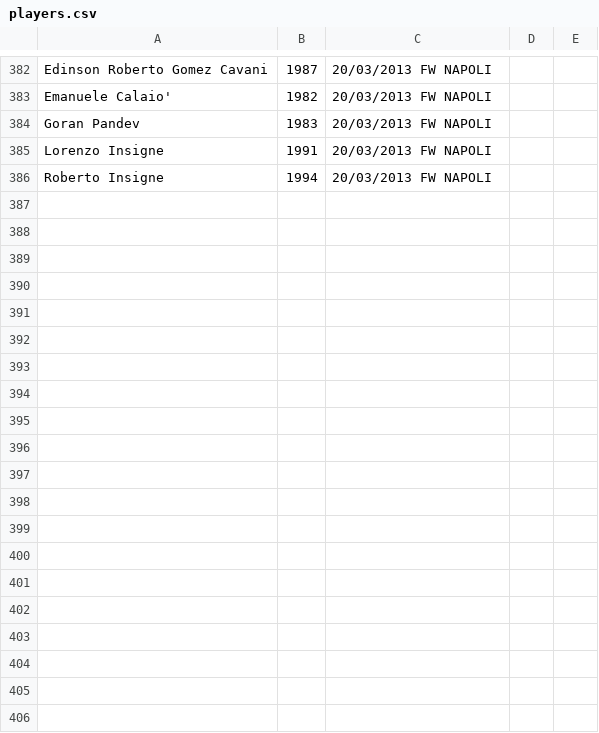
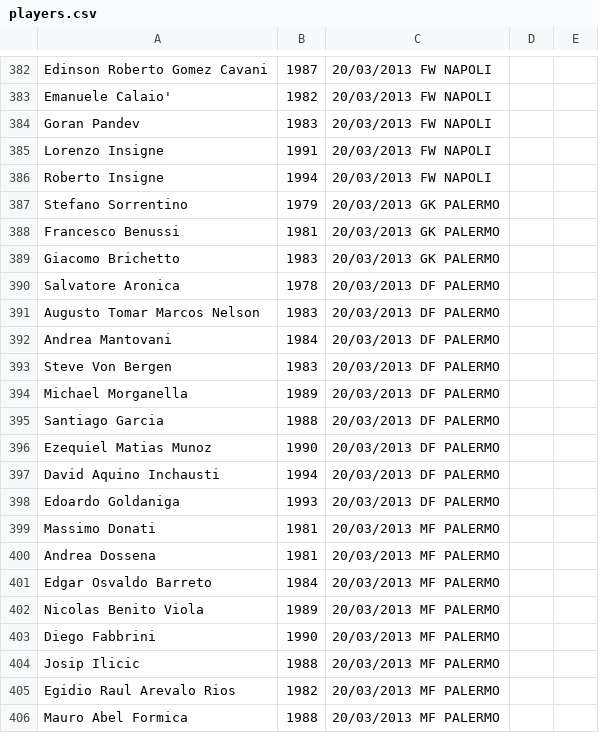
Before and after one commit to rfocardi/data, a CSV file: players.csv, drawn as a sheet; only a part is shown, gaps mark what is left out; the diff covers the shown part only; the diff names each change by its address in the sheet, - before the commit and + after, or states it on an @@ line.

Commit message:
add palermo

```diff
--- a/players.csv
+++ b/players.csv
+row 387: Stefano Sorrentino | 1979 | 20/03/2013 GK PALERMO
+row 388: Francesco Benussi | 1981 | 20/03/2013 GK PALERMO
+row 389: Giacomo Brichetto | 1983 | 20/03/2013 GK PALERMO
+row 390: Salvatore Aronica | 1978 | 20/03/2013 DF PALERMO
+row 391: Augusto Tomar Marcos Nelson | 1983 | 20/03/2013 DF PALERMO
+row 392: Andrea Mantovani | 1984 | 20/03/2013 DF PALERMO
+row 393: Steve Von Bergen | 1983 | 20/03/2013 DF PALERMO
+row 394: Michael Morganella | 1989 | 20/03/2013 DF PALERMO
+row 395: Santiago Garcia | 1988 | 20/03/2013 DF PALERMO
+row 396: Ezequiel Matias Munoz | 1990 | 20/03/2013 DF PALERMO
+row 397: David Aquino Inchausti | 1994 | 20/03/2013 DF PALERMO
+row 398: Edoardo Goldaniga | 1993 | 20/03/2013 DF PALERMO
+row 399: Massimo Donati | 1981 | 20/03/2013 MF PALERMO
+row 400: Andrea Dossena | 1981 | 20/03/2013 MF PALERMO
+row 401: Edgar Osvaldo Barreto | 1984 | 20/03/2013 MF PALERMO
+row 402: Nicolas Benito Viola | 1989 | 20/03/2013 MF PALERMO
+row 403: Diego Fabbrini | 1990 | 20/03/2013 MF PALERMO
+row 404: Josip Ilicic | 1988 | 20/03/2013 MF PALERMO
+row 405: Egidio Raul Arevalo Rios | 1982 | 20/03/2013 MF PALERMO
+row 406: Mauro Abel Formica | 1988 | 20/03/2013 MF PALERMO
```
Also changed, not shown: 10 added rows elsewhere in this file.
